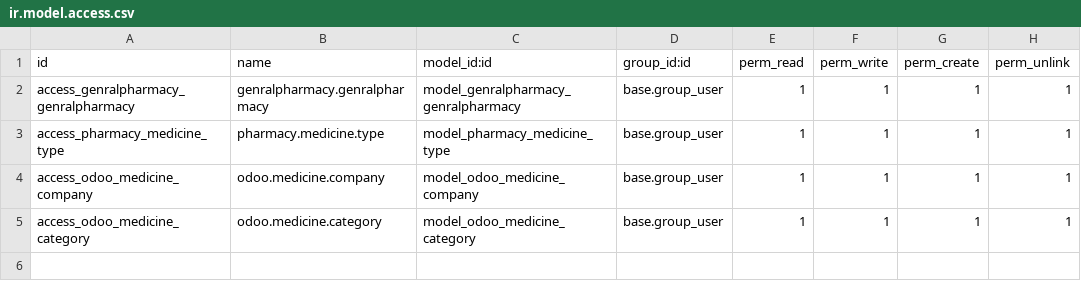
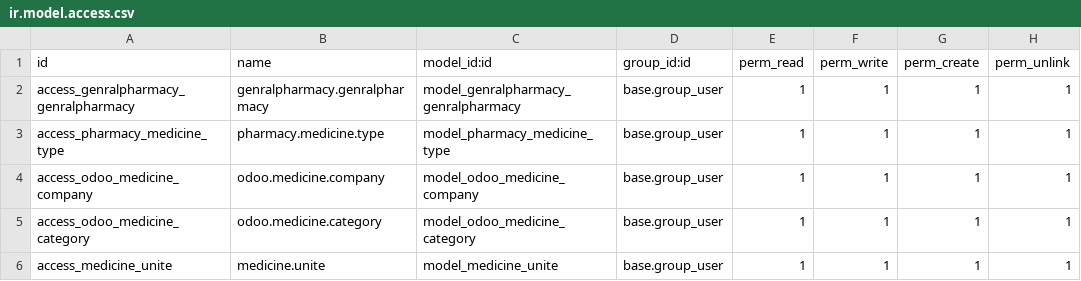
Before and after one commit to ahmadshah24/new_pharmacy, a CSV file: genralpharmacy/security/ir.model.access.csv, drawn as a sheet; the diff names each change by its address in the sheet, - before the commit and + after, or states it on an @@ line.

```diff
--- a/genralpharmacy/security/ir.model.access.csv
+++ b/genralpharmacy/security/ir.model.access.csv
+row 6: access_medicine_unite | medicine.unite | model_medicine_unite | base.group_user | 1 | 1 | 1 | 1
```
Also changed, not shown: 9 other files.
